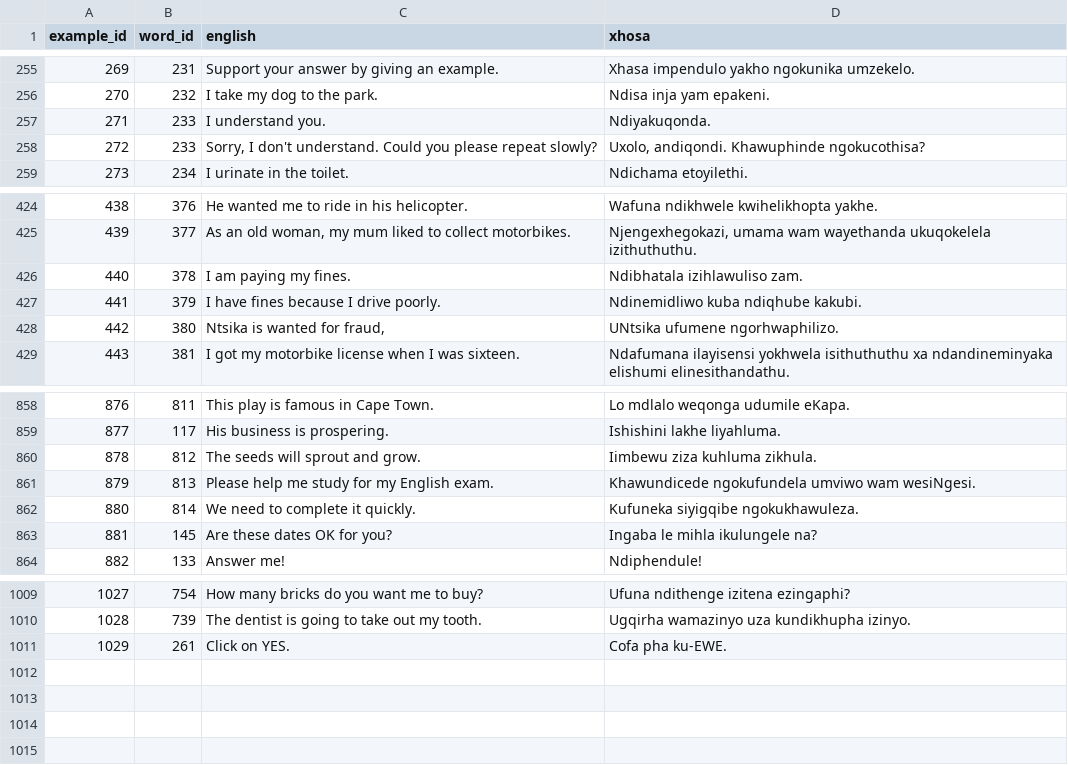
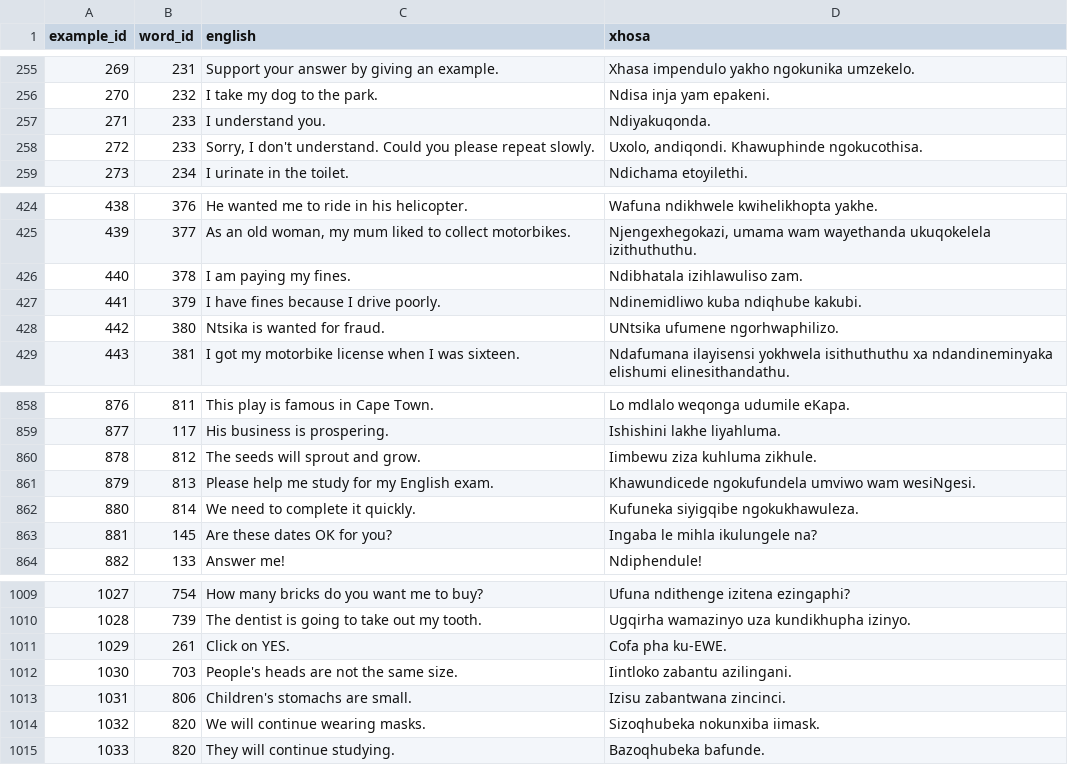
Before and after one commit to IsiXhosa-click/database, a CSV file: examples.csv, drawn as a sheet; only a part is shown, gaps mark what is left out.

```diff
--- a/examples.csv
+++ b/examples.csv
@@ -257,3 +257,3 @@ example_id,word_id,english,xhosa
 271,233,I understand you.,Ndiyakuqonda.
-272,233,"Sorry, I don't understand. Could you please repeat slowly?","Uxolo, andiqondi. Khawuphinde ngokucothisa?"
+272,233,"Sorry, I don't understand. Could you please repeat slowly.","Uxolo, andiqondi. Khawuphinde ngokucothisa."
 273,234,I urinate in the toilet.,Ndichama etoyilethi.
@@ -427,3 +427,3 @@ example_id,word_id,english,xhosa
 441,379,I have fines because I drive poorly.,Ndinemidliwo kuba ndiqhube kakubi.
-442,380,"Ntsika is wanted for fraud,",UNtsika ufumene ngorhwaphilizo.
+442,380,Ntsika is wanted for fraud.,UNtsika ufumene ngorhwaphilizo.
 443,381,I got my motorbike license when I was sixteen.,Ndafumana ilayisensi yokhwela isithuthuthu xa ndandineminyaka elishumi elinesithandathu.
@@ -859,3 +859,3 @@ example_id,word_id,english,xhosa
 877,117,His business is prospering.,Ishishini lakhe liyahluma.
-878,812,The seeds will sprout and grow.,Iimbewu ziza kuhluma zikhula.
+878,812,The seeds will sprout and grow.,Iimbewu ziza kuhluma zikhule.
 879,813,Please help me study for my English exam.,Khawundicede ngokufundela umviwo wam wesiNgesi.
@@ -1011 +1011,5 @@ example_id,word_id,english,xhosa
 1029,261,Click on YES.,Cofa pha ku-EWE.
+1030,703,People's heads are not the same size.,Iintloko zabantu azilingani.
+1031,806,Children's stomachs are small.,Izisu zabantwana zincinci.
+1032,820,We will continue wearing masks.,Sizoqhubeka nokunxiba iimask.
+1033,820,They will continue studying.,Bazoqhubeka bafunde.
```
Also changed, not shown: words.csv.
